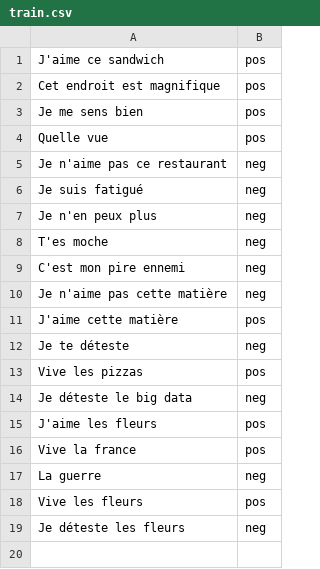
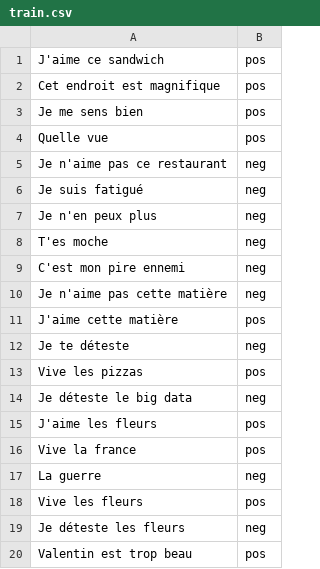
Before and after one commit to RomainBrocheton/BigData-Feelings, a CSV file: static/train.csv, drawn as a sheet; the diff names each change by its address in the sheet, - before the commit and + after, or states it on an @@ line.

```diff
--- a/static/train.csv
+++ b/static/train.csv
+row 20: Valentin est trop beau | pos
```
Also changed, not shown: 1 other file.
